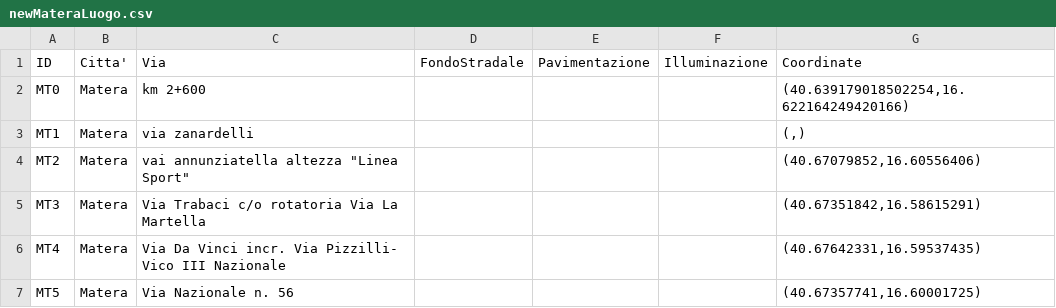
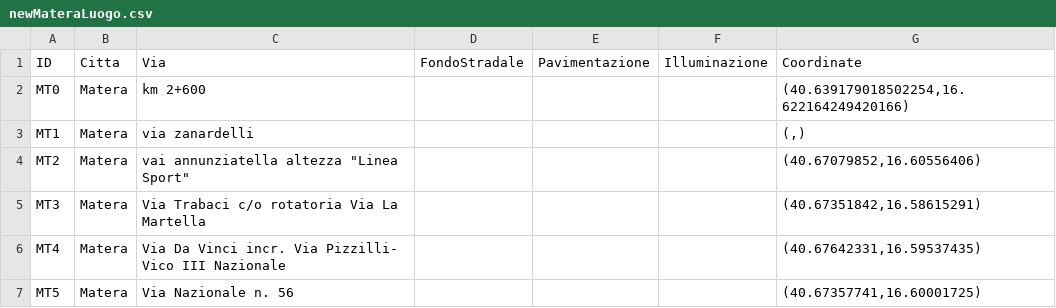
Before and after one commit to SimoneBonsignore/progetto_opendata, a CSV file: datiElaborati/luogo/newMateraLuogo.csv, drawn as a sheet; only a part is shown; the diff names each change by its address in the sheet, - before the commit and + after, or states it on an @@ line.

```diff
--- a/datiElaborati/luogo/newMateraLuogo.csv
+++ b/datiElaborati/luogo/newMateraLuogo.csv
-B1: Citta'
+B1: Citta
```
Also changed, not shown: datiElaborati/luogo/newPalermoLuogo.csv, datiElaborati/persona/newMateraPersona.csv, 39 other files.
